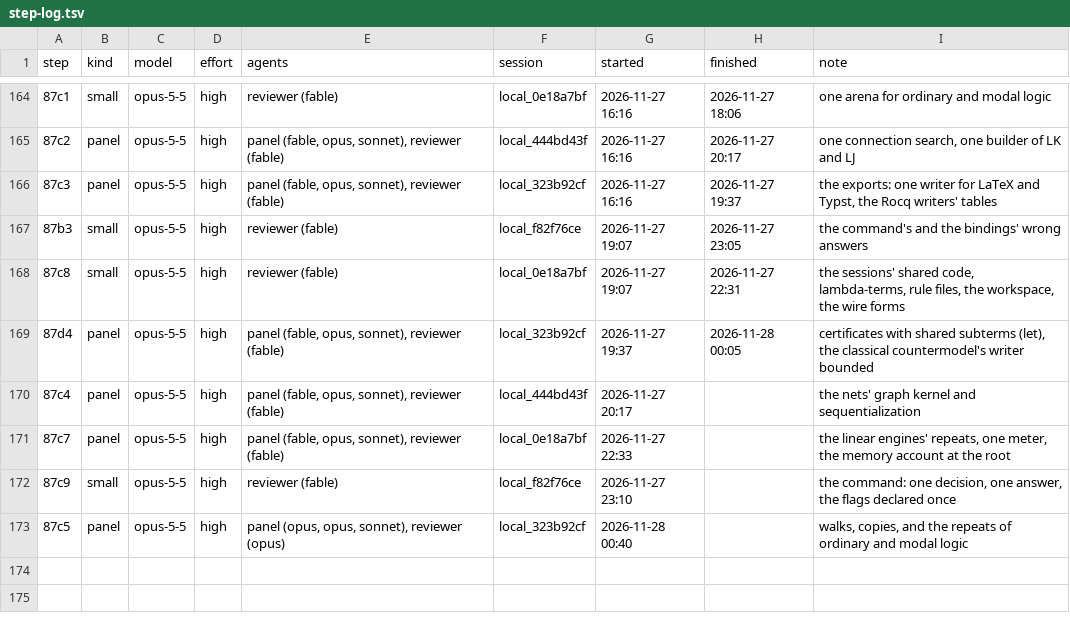
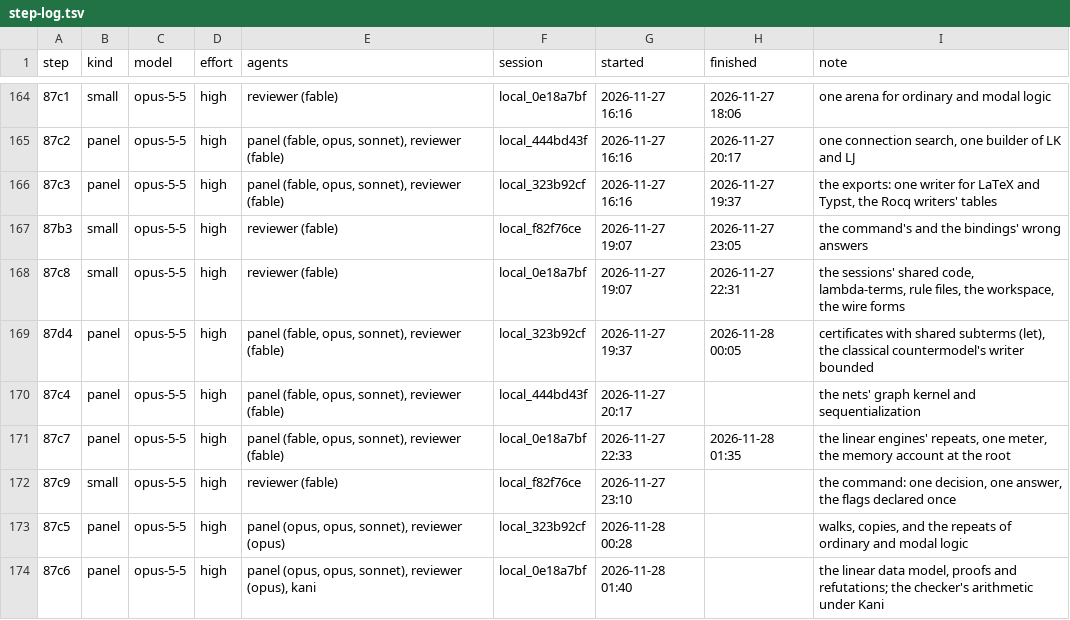
Before and after one commit to deduxit/deduxit, a TSV file: plan/notes/step-log.tsv, drawn as a sheet; only a part is shown, gaps mark what is left out; the diff names each change by its address in the sheet, - before the commit and + after, or states it on an @@ line.

Commit message:
Plan: 87c7 reviewed, 87c6 started

```diff
--- a/plan/notes/step-log.tsv
+++ b/plan/notes/step-log.tsv
-H171 (finished): (empty)
+H171 (finished): 2026-11-28 01:35
-G173 (started): 2026-11-28 00:40
+G173 (started): 2026-11-28 00:28
+row 174: 87c6 | panel | opus-5-5 | high | panel (opus, opus, sonnet), reviewer (opus), kani | local_0e18a7bf | 2026-11-28 01:40 |  | the linear data model, proofs and refutations; the checker's arithmetic under Kani
```
Also changed, not shown: 1 other file.
